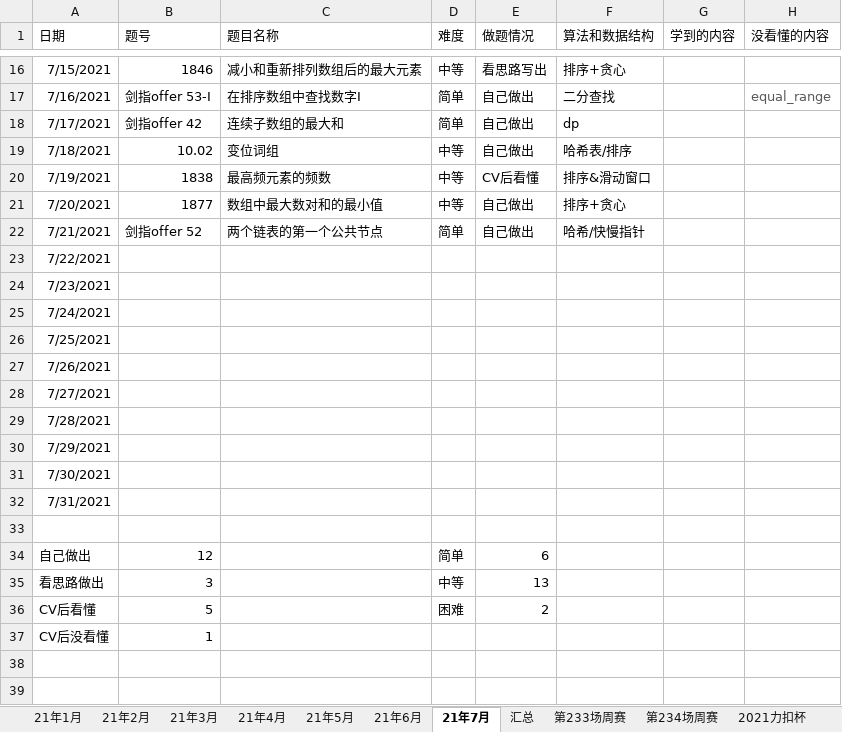
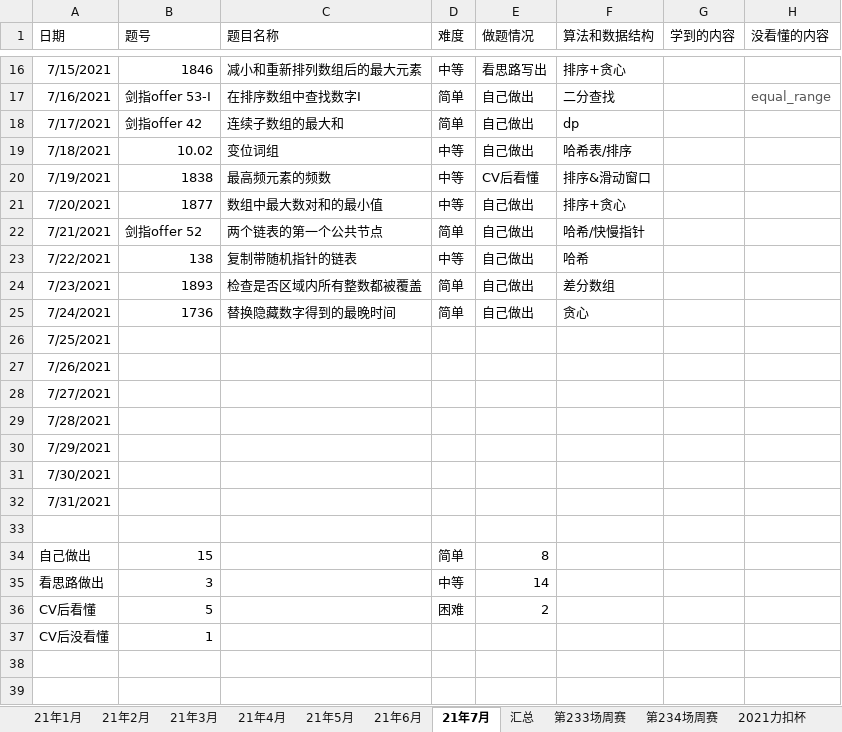
Before and after one commit to S-N-O-R-L-A-X/leetcode, an Excel workbook: 力扣做题情况.xlsx, sheet 21年7月, drawn as a sheet; only a part is shown, gaps mark what is left out; values as stored, in another font and other column widths than the file's, no borders; charts and pictures not drawn; the diff names each change by its address in the sheet, - before the commit and + after, or states it on an @@ line.

Commit message:
7-24

```diff
--- a/力扣做题情况.xlsx (sheet 21年7月)
+++ b/力扣做题情况.xlsx (sheet 21年7月)
-B23 (题号): (empty)
+B23 (题号): 138
-C23 (题目名称): (empty)
+C23 (题目名称): 复制带随机指针的链表
-D23 (难度): (empty)
+D23 (难度): 中等
-E23:E25 (做题情况): (empty)
+E23:E25 (做题情况): 自己做出
-F23 (算法和数据结构): (empty)
+F23 (算法和数据结构): 哈希
-B24 (题号): (empty)
+B24 (题号): 1893
-C24 (题目名称): (empty)
+C24 (题目名称): 检查是否区域内所有整数都被覆盖
-D24:D25 (难度): (empty)
+D24:D25 (难度): 简单
-F24 (算法和数据结构): (empty)
+F24 (算法和数据结构): 差分数组
-B25 (题号): (empty)
+B25 (题号): 1736
-C25 (题目名称): (empty)
+C25 (题目名称): 替换隐藏数字得到的最晚时间
-F25 (算法和数据结构): (empty)
+F25 (算法和数据结构): 贪心
-B34 (题号): 12
+B34 (题号): 15
-E34 (做题情况): 6
+E34 (做题情况): 8
-E35 (做题情况): 13
+E35 (做题情况): 14
```
Also changed, not shown: charts or pictures.
